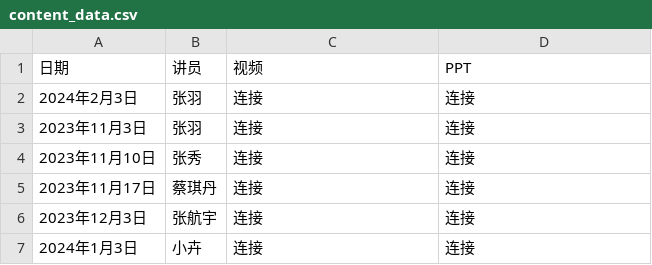
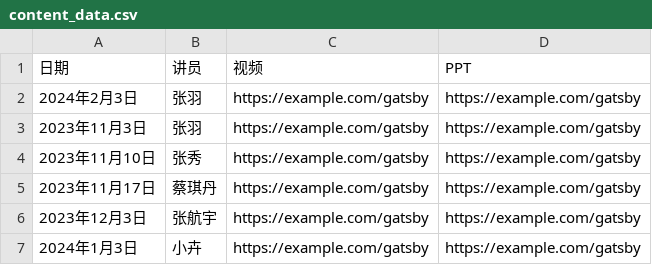
Before and after one commit to szjiemei/szjiemei.github.io, a CSV file: content_data.csv, drawn as a sheet.

Commit message:
Update content_data.csv

```diff
--- a/content_data.csv
+++ b/content_data.csv
@@ -1,7 +1,7 @@
 日期,讲员,视频, PPT
-2024年2月3日,张羽,连接,连接
-2023年11月3日,张羽,连接,连接
-2023年11月10日,张秀,连接,连接
-2023年11月17日,蔡琪丹,连接,连接
-2023年12月3日,张航宇,连接,连接
-2024年1月3日,小卉,连接,连接
+2024年2月3日,张羽,https://example.com/gatsby,https://example.com/gatsby
+2023年11月3日,张羽,https://example.com/gatsby,https://example.com/gatsby
+2023年11月10日,张秀,https://example.com/gatsby,https://example.com/gatsby
+2023年11月17日,蔡琪丹,https://example.com/gatsby,https://example.com/gatsby
+2023年12月3日,张航宇,https://example.com/gatsby,https://example.com/gatsby
+2024年1月3日,小卉,https://example.com/gatsby,https://example.com/gatsby
```
